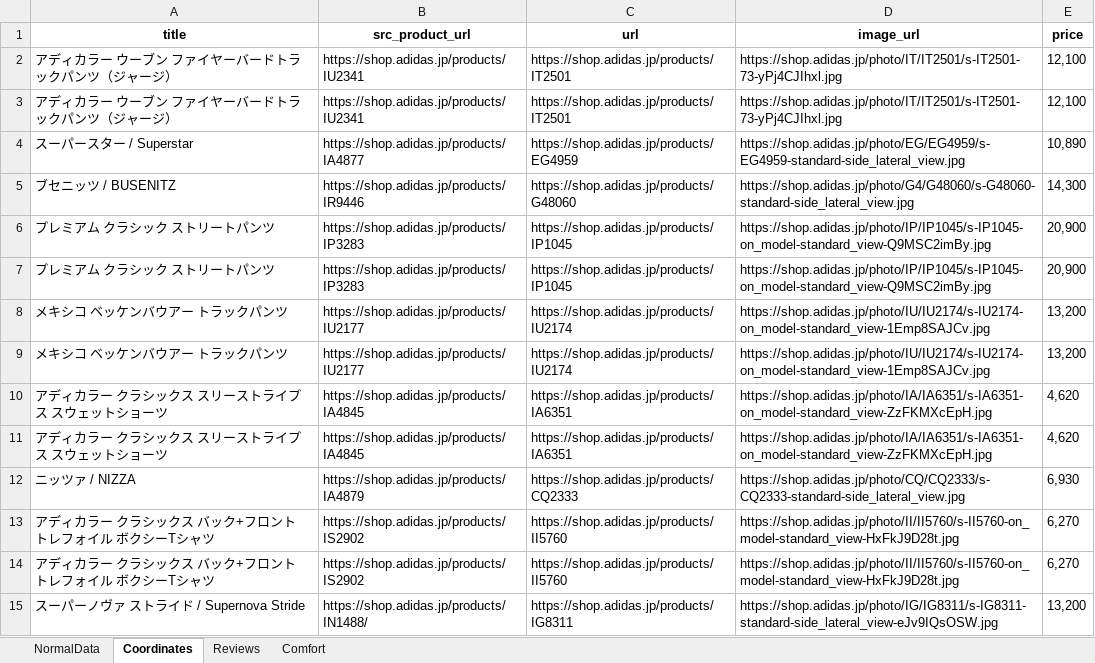
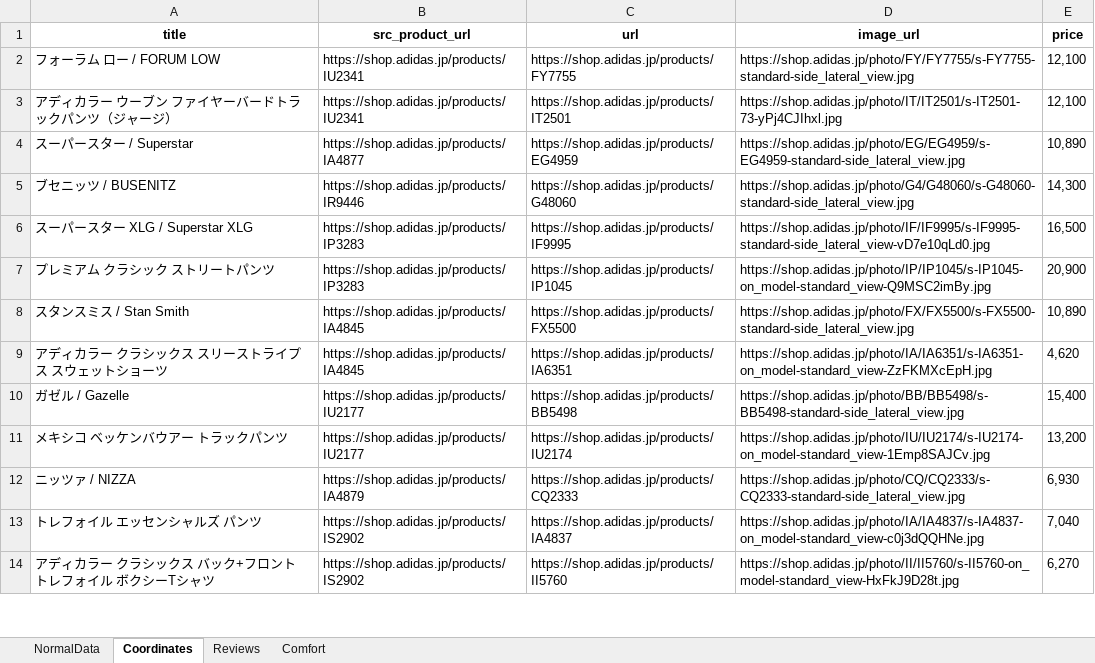
Before and after one commit to MusaTamzid05/WebCrawlingExample, an Excel workbook: output.xlsx, sheet Coordinates, drawn as a sheet; only a part is shown; values as stored, in another font and other column widths than the file's, no borders; removed rows and columns are numbered as before the commit, all else as after; the diff covers the shown part only; the diff names each change by its address in the sheet, - before the commit and + after, or states it on an @@ line.

```diff
--- a/output.xlsx (sheet Coordinates)
+++ b/output.xlsx (sheet Coordinates)
-A2 (title): アディカラー ウーブン ファイヤーバードトラックパンツ（ジャージ）
+A2 (title): フォーラム ロー / FORUM LOW
-C2 (url): https://shop.adidas.jp/products/IT2501
+C2 (url): https://shop.adidas.jp/products/FY7755
-D2 (image_url): https://shop.adidas.jp/photo/IT/IT2501/s-IT2501-73-yPj4CJIhxl.jpg
+D2 (image_url): https://shop.adidas.jp/photo/FY/FY7755/s-FY7755-standard-side_lateral_view.jpg
+row 6: スーパースター XLG / Superstar XLG | https://shop.adidas.jp/products/IP3283 | https://shop.adidas.jp/products/IF9995 | https://shop.adidas.jp/photo/IF/IF9995/s-IF9995-standard-side_lateral_view-vD7e10qLd0.jpg | 16,500
-row 7: プレミアム クラシック ストリートパンツ | https://shop.adidas.jp/products/IP3283 | https://shop.adidas.jp/products/IP1045 | https://shop.adidas.jp/photo/IP/IP1045/s-IP1045-on_model-standard_view-Q9MSC2imBy.jpg | 20,900
+row 8: スタンスミス / Stan Smith | https://shop.adidas.jp/products/IA4845 | https://shop.adidas.jp/products/FX5500 | https://shop.adidas.jp/photo/FX/FX5500/s-FX5500-standard-side_lateral_view.jpg | 10,890
@@ row 10 moved to row 9: アディカラー クラシックス スリーストライプス スウェットショーツ @@
+row 10: ガゼル / Gazelle | https://shop.adidas.jp/products/IU2177 | https://shop.adidas.jp/products/BB5498 | https://shop.adidas.jp/photo/BB/BB5498/s-BB5498-standard-side_lateral_view.jpg | 15,400
-row 9: メキシコ ベッケンバウアー トラックパンツ | https://shop.adidas.jp/products/IU2177 | https://shop.adidas.jp/products/IU2174 | https://shop.adidas.jp/photo/IU/IU2174/s-IU2174-on_model-standard_view-1Emp8SAJCv.jpg | 13,200
-row 11: アディカラー クラシックス スリーストライプス スウェットショーツ | https://shop.adidas.jp/products/IA4845 | https://shop.adidas.jp/products/IA6351 | https://shop.adidas.jp/photo/IA/IA6351/s-IA6351-on_model-standard_view-ZzFKMXcEpH.jpg | 4,620
+row 13: トレフォイル エッセンシャルズ パンツ | https://shop.adidas.jp/products/IS2902 | https://shop.adidas.jp/products/IA4837 | https://shop.adidas.jp/photo/IA/IA4837/s-IA4837-on_model-standard_view-c0j3dQQHNe.jpg | 7,040
-row 14: アディカラー クラシックス バック+フロント トレフォイル ボクシーTシャツ | https://shop.adidas.jp/products/IS2902 | https://shop.adidas.jp/products/II5760 | https://shop.adidas.jp/photo/II/II5760/s-II5760-on_model-standard_view-HxFkJ9D28t.jpg | 6,270
-row 15: スーパーノヴァ ストライド / Supernova Stride | https://shop.adidas.jp/products/IN1488/ | https://shop.adidas.jp/products/IG8311 | https://shop.adidas.jp/photo/IG/IG8311/s-IG8311-standard-side_lateral_view-eJv9IQsOSW.jpg | 13,200
```
Also changed, not shown: 73 added rows, 74 removed rows, 16 moved rows and 19 edited cells elsewhere in this sheet, sheet NormalData, sheet Reviews, sheet Comfort, 5 other files.
